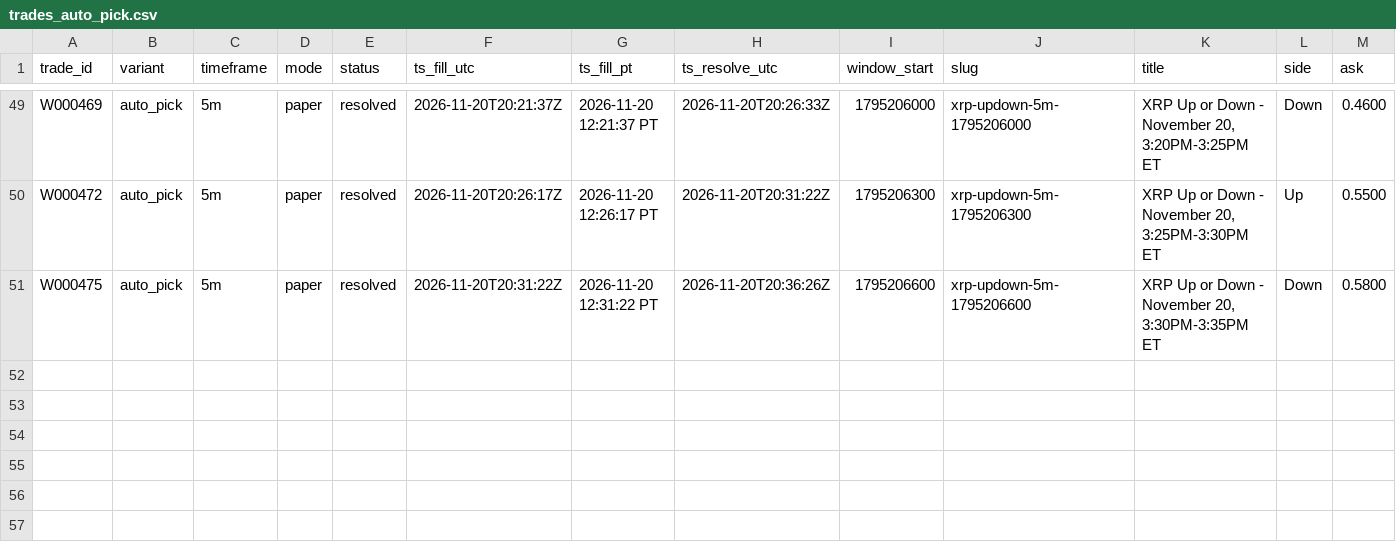
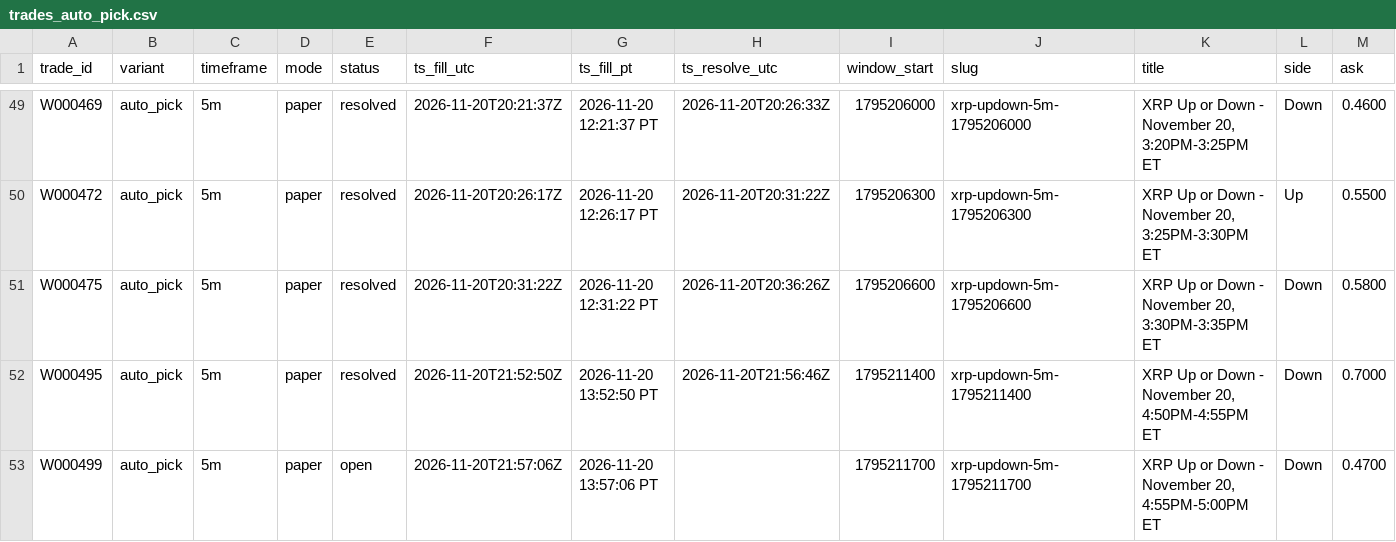
Before and after one commit to michaeldeuchar-dotcom/xrp-paper-bot, a CSV file: data/week1/trades_auto_pick.csv, drawn as a sheet; only a part is shown, gaps mark what is left out; rows hold the shown columns only; the diff names each change by its address in the sheet, - before the commit and + after, or states it on an @@ line.

```diff
--- a/data/week1/trades_auto_pick.csv
+++ b/data/week1/trades_auto_pick.csv
+row 52: W000495 | auto_pick | 5m | paper | resolved | 2026-11-20T21:52:50Z | 2026-11-20 13:52:50 PT | 2026-11-20T21:56:46Z | 1795211400 | xrp-updown-5m-1795211400 | XRP Up or Down - November 20, 4:50PM-4:55PM ET | Down | 0.7000
+row 53: W000499 | auto_pick | 5m | paper | open | 2026-11-20T21:57:06Z | 2026-11-20 13:57:06 PT |  | 1795211700 | xrp-updown-5m-1795211700 | XRP Up or Down - November 20, 4:55PM-5:00PM ET | Down | 0.4700
```
Also changed, not shown: data/week1/auto_pick_switches.csv, data/week1/decisions_tail.csv, 7 other files.
